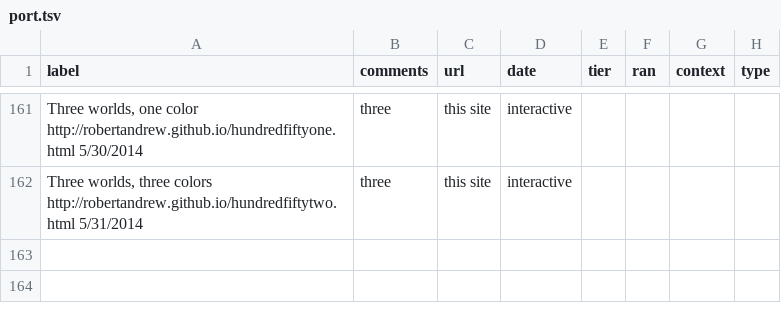
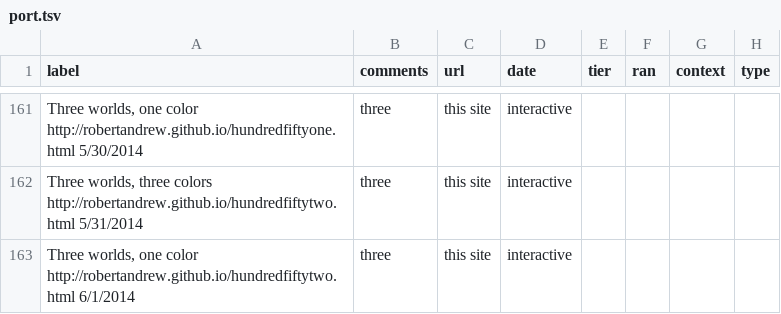
Before and after one commit to robertandrew/robertandrew.github.io, a TSV file: port.tsv, drawn as a sheet; only a part is shown, gaps mark what is left out; the diff names each change by its address in the sheet, - before the commit and + after, or states it on an @@ line.

Commit message:
Update port.tsv

```diff
--- a/port.tsv
+++ b/port.tsv
+row 163: Three worlds, one color http://robertandrew.github.io/hundredfiftytwo.html 6/1/2014 | three | this site | interactive
```
